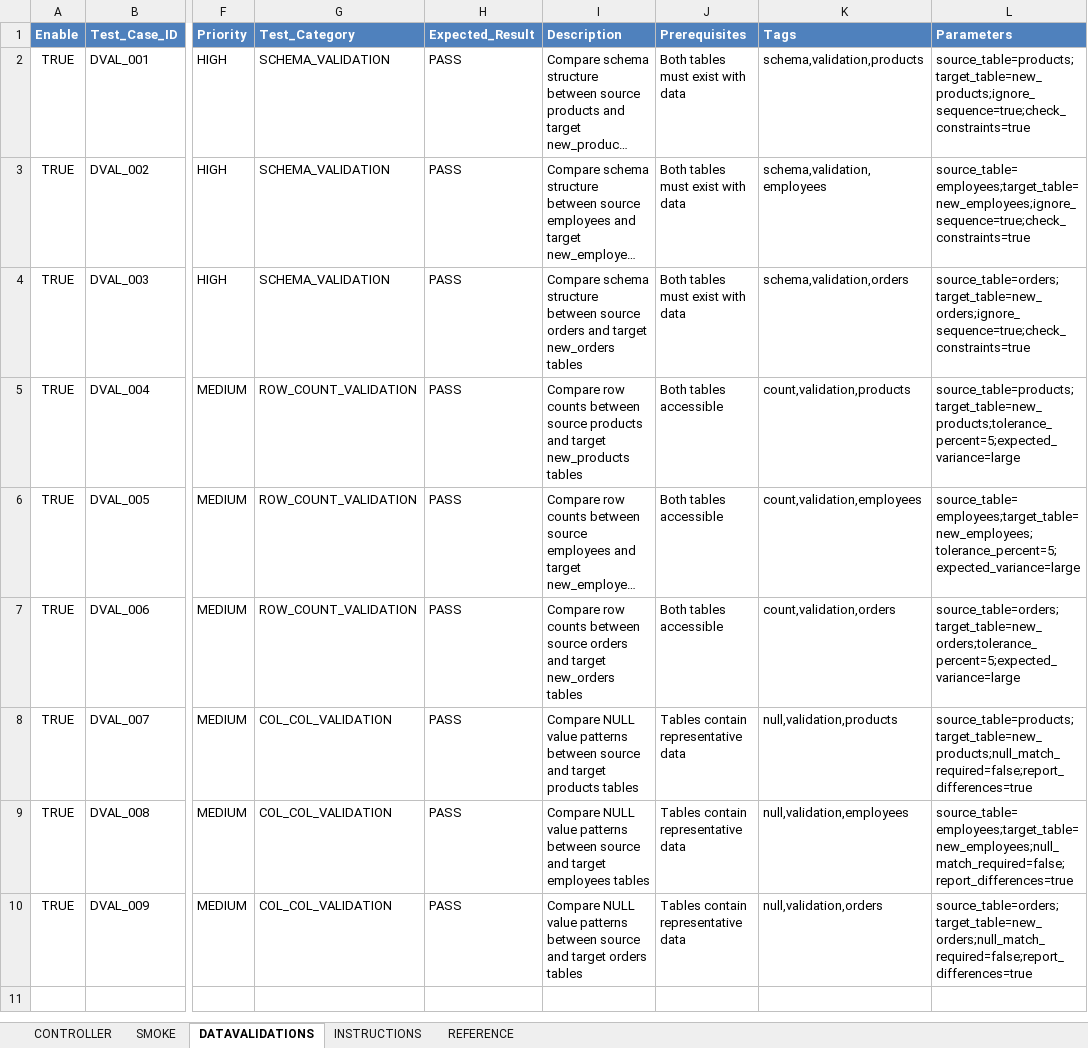
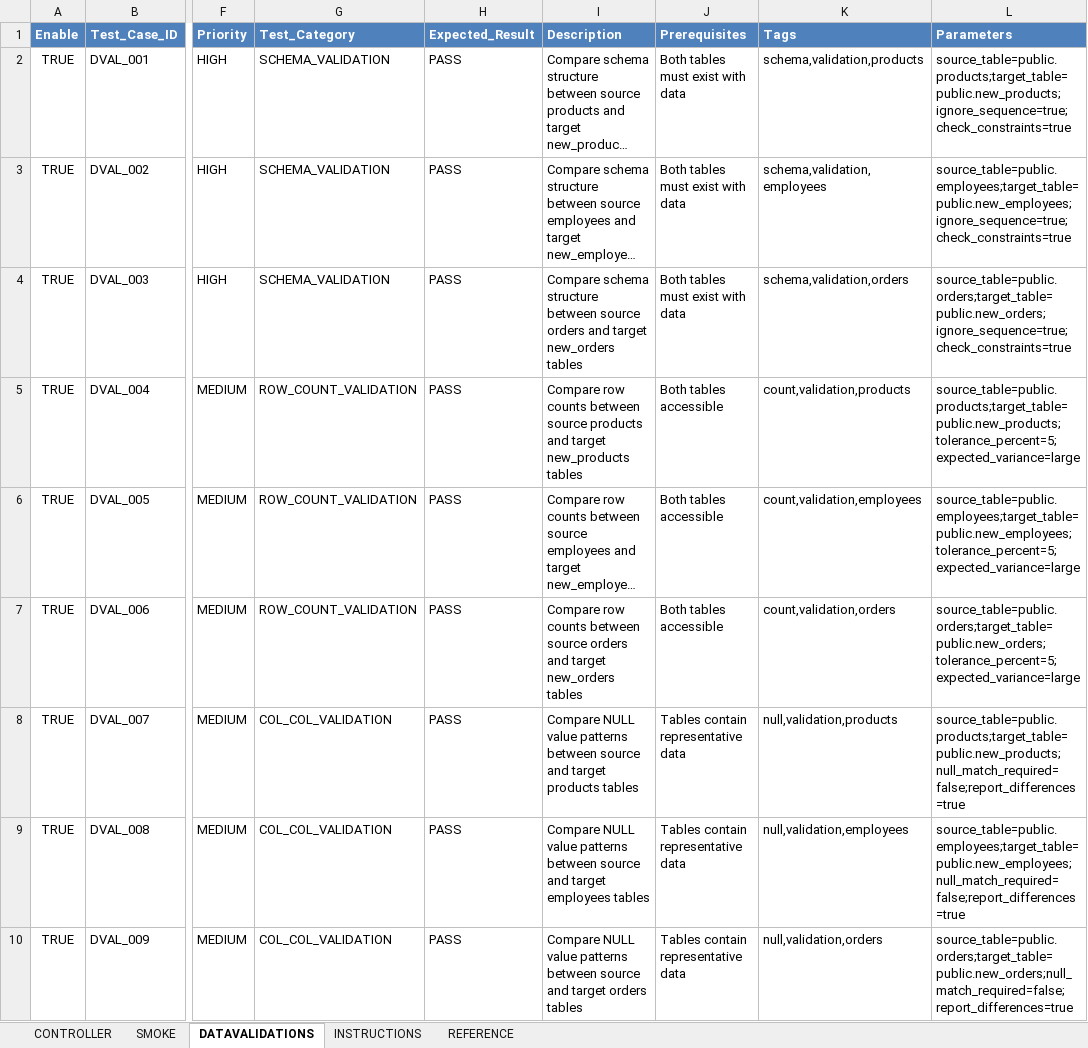
Before and after one commit to ShanKonduru/cross_db_validator, an Excel workbook: inputs/test_suite.xlsx, sheet DATAVALIDATIONS, drawn as a sheet; only a part is shown, gaps mark what is left out; long unchanged cells end in …; values as stored, in another font and other column widths than the file's, no borders; the diff names each change by its address in the sheet, - before the commit and + after, or states it on an @@ line.

```diff
--- a/inputs/test_suite.xlsx (sheet DATAVALIDATIONS)
+++ b/inputs/test_suite.xlsx (sheet DATAVALIDATIONS)
-L2 (Parameters): source_table=products;target_table=new_products;ignore_sequence=true;check_constraints=true
+L2 (Parameters): source_table=public.products;target_table=public.new_products;ignore_sequence=true;check_constraints=true
-L3 (Parameters): source_table=employees;target_table=new_employees;ignore_sequence=true;check_constraints=true
+L3 (Parameters): source_table=public.employees;target_table=public.new_employees;ignore_sequence=true;check_constraints=true
-L4 (Parameters): source_table=orders;target_table=new_orders;ignore_sequence=true;check_constraints=true
+L4 (Parameters): source_table=public.orders;target_table=public.new_orders;ignore_sequence=true;check_constraints=true
-L5 (Parameters): source_table=products;target_table=new_products;tolerance_percent=5;expected_variance=large
+L5 (Parameters): source_table=public.products;target_table=public.new_products;tolerance_percent=5;expected_variance=large
-L6 (Parameters): source_table=employees;target_table=new_employees;tolerance_percent=5;expected_variance=large
+L6 (Parameters): source_table=public.employees;target_table=public.new_employees;tolerance_percent=5;expected_variance=large
-L7 (Parameters): source_table=orders;target_table=new_orders;tolerance_percent=5;expected_variance=large
+L7 (Parameters): source_table=public.orders;target_table=public.new_orders;tolerance_percent=5;expected_variance=large
-L8 (Parameters): source_table=products;target_table=new_products;null_match_required=false;report_differences=true
+L8 (Parameters): source_table=public.products;target_table=public.new_products;null_match_required=false;report_differences=true
-L9 (Parameters): source_table=employees;target_table=new_employees;null_match_required=false;report_differences=true
+L9 (Parameters): source_table=public.employees;target_table=public.new_employees;null_match_required=false;report_differences=true
-L10 (Parameters): source_table=orders;target_table=new_orders;null_match_required=false;report_differences=true
+L10 (Parameters): source_table=public.orders;target_table=public.new_orders;null_match_required=false;report_differences=true
```
Also changed, not shown: 15 other files.
